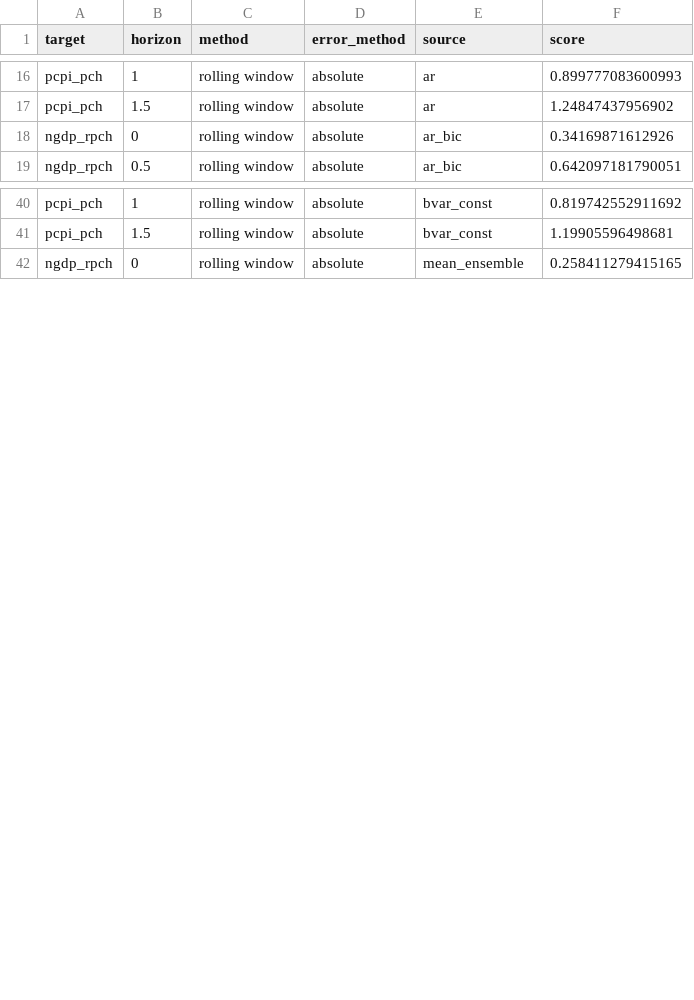
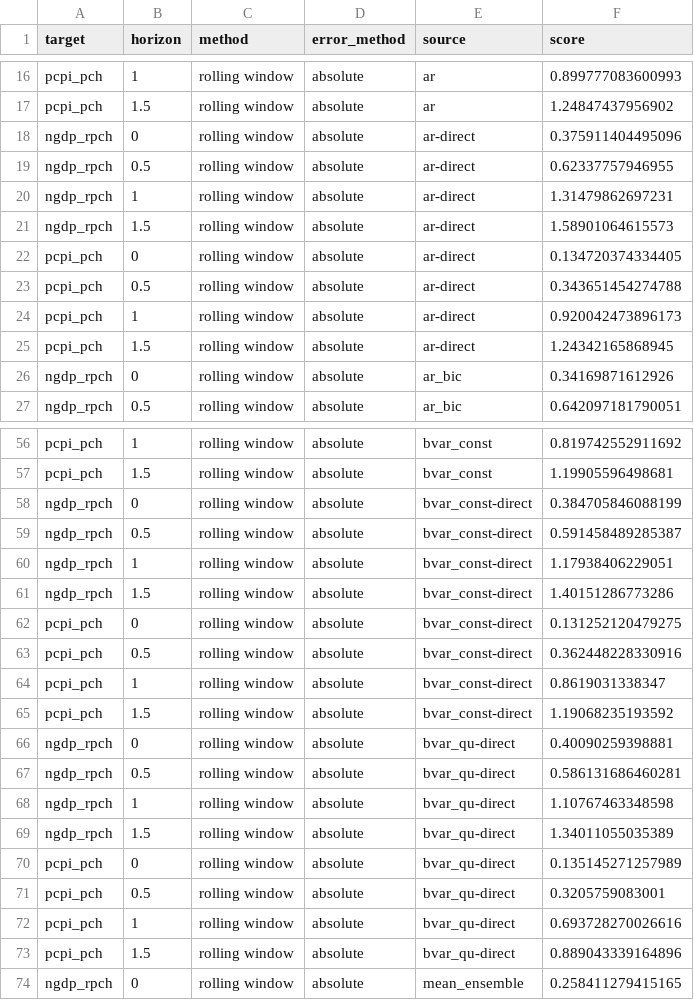
Before and after one commit to fredbec/uqimf, a CSV file: scores/extcis_crps_values.csv, drawn as a sheet; only a part is shown, gaps mark what is left out; the diff covers the shown part only.

```diff
--- a/scores/extcis_crps_values.csv
+++ b/scores/extcis_crps_values.csv
@@ -17,2 +17,10 @@ pcpi_pch,1,rolling window,absolute,ar,0.899777083600993
 pcpi_pch,1.5,rolling window,absolute,ar,1.24847437956902
+ngdp_rpch,0,rolling window,absolute,ar-direct,0.375911404495096
+ngdp_rpch,0.5,rolling window,absolute,ar-direct,0.62337757946955
+ngdp_rpch,1,rolling window,absolute,ar-direct,1.31479862697231
+ngdp_rpch,1.5,rolling window,absolute,ar-direct,1.58901064615573
+pcpi_pch,0,rolling window,absolute,ar-direct,0.134720374334405
+pcpi_pch,0.5,rolling window,absolute,ar-direct,0.343651454274788
+pcpi_pch,1,rolling window,absolute,ar-direct,0.920042473896173
+pcpi_pch,1.5,rolling window,absolute,ar-direct,1.24342165868945
 ngdp_rpch,0,rolling window,absolute,ar_bic,0.34169871612926
@@ -41,2 +57,18 @@ pcpi_pch,1,rolling window,absolute,bvar_const,0.819742552911692
 pcpi_pch,1.5,rolling window,absolute,bvar_const,1.19905596498681
+ngdp_rpch,0,rolling window,absolute,bvar_const-direct,0.384705846088199
+ngdp_rpch,0.5,rolling window,absolute,bvar_const-direct,0.591458489285387
+ngdp_rpch,1,rolling window,absolute,bvar_const-direct,1.17938406229051
+ngdp_rpch,1.5,rolling window,absolute,bvar_const-direct,1.40151286773286
+pcpi_pch,0,rolling window,absolute,bvar_const-direct,0.131252120479275
+pcpi_pch,0.5,rolling window,absolute,bvar_const-direct,0.362448228330916
+pcpi_pch,1,rolling window,absolute,bvar_const-direct,0.8619031338347
+pcpi_pch,1.5,rolling window,absolute,bvar_const-direct,1.19068235193592
+ngdp_rpch,0,rolling window,absolute,bvar_qu-direct,0.40090259398881
+ngdp_rpch,0.5,rolling window,absolute,bvar_qu-direct,0.586131686460281
+ngdp_rpch,1,rolling window,absolute,bvar_qu-direct,1.10767463348598
+ngdp_rpch,1.5,rolling window,absolute,bvar_qu-direct,1.34011055035389
+pcpi_pch,0,rolling window,absolute,bvar_qu-direct,0.135145271257989
+pcpi_pch,0.5,rolling window,absolute,bvar_qu-direct,0.3205759083001
+pcpi_pch,1,rolling window,absolute,bvar_qu-direct,0.693728270026616
+pcpi_pch,1.5,rolling window,absolute,bvar_qu-direct,0.889043339164896
 ngdp_rpch,0,rolling window,absolute,mean_ensemble,0.258411279415165
```
Also changed, not shown: 8 added rows elsewhere in this file, scores/_bvarspecs/extcis_crps_values.csv, scores/_bvarspecs/extcis_crps_values_ho.csv, 3 other files.
